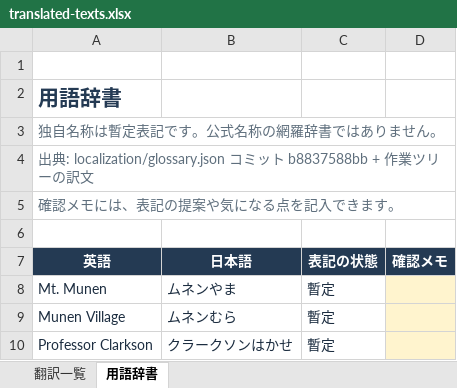
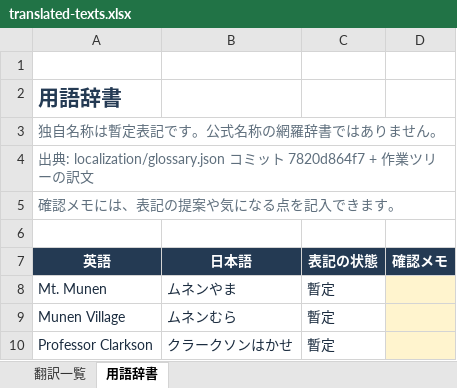
Before and after one commit to Etoile-T/Wishes-of-Tomorrow-JP, an Excel workbook: localization/exports/translated-texts.xlsx, sheet 用語辞書, drawn as a sheet; only a part is shown; values as stored, in another font and other column widths than the file's, no borders; table styles not drawn; the diff names each change by its address in the sheet, - before the commit and + after, or states it on an @@ line.

```diff
--- a/localization/exports/translated-texts.xlsx (sheet 用語辞書)
+++ b/localization/exports/translated-texts.xlsx (sheet 用語辞書)
-A4 (英語): …ト b8837588bb + 作…
+A4 (英語): …ト 7820d864f7 + 作…
```
Also changed, not shown: sheet 翻訳一覧, 11 other files.
